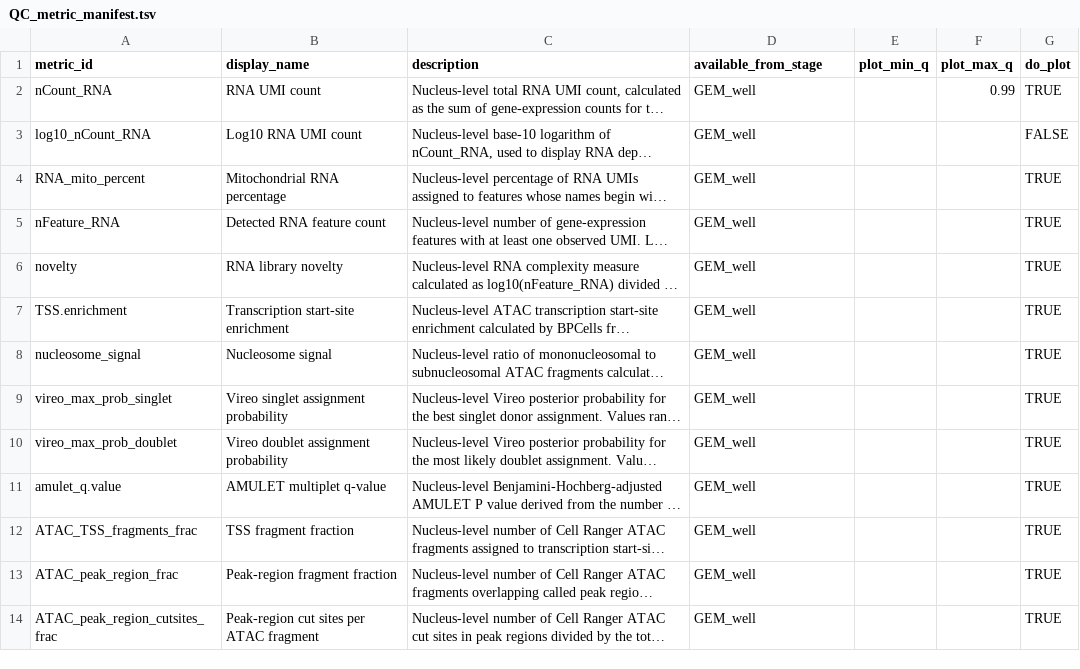
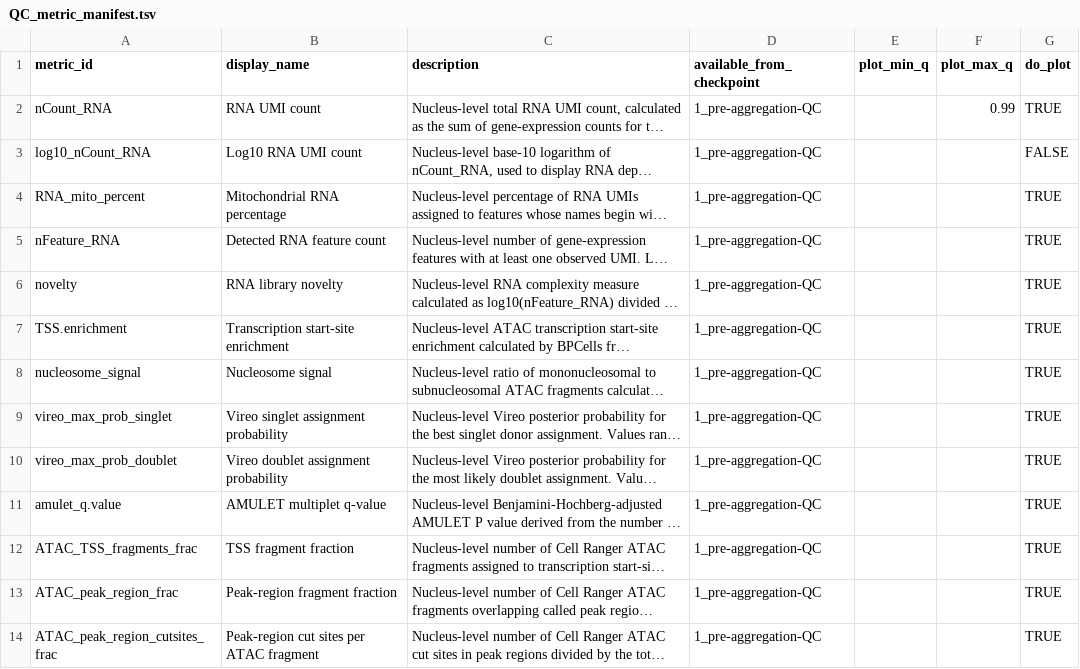
Before and after one commit to koefoeden/multiomeR, a TSV file: QC_metric_manifest.tsv, drawn as a sheet; only a part is shown; long unchanged cells end in …; the diff covers the shown part only; the diff names each change by its address in the sheet, - before the commit and + after, or states it on an @@ line.

Commit message:
Unify QC review and replace legacy cluster annotation
Organize eight checkpoints, cumulative retention and shared QC plots. Add
within-cell-type cluster markers, motif labels, coverage palettes and aligned
genetic-enrichment panels. Number Leiden clusters by decreasing membership.

Use matched-control UCell as the sole cluster labeller and remove the legacy
selector and multiple-label setting. Preserve signed markers by clipping
per-cell observed and control scores before aggregation; retain the exact
rank-summary shortcut for positive signatures. Keep all active study settings.

cascading_target_breaking: QC_metric_manifest_tsv
cascading_target_breaking: cell_retention_tibble.GEX_input
cascading_target_breaking: PCA_clusters.GEX
cascading_target_breaking: LSI_clusters.ATAC
cascading_target_breaking: clusters_tibble_raw.WNN
cascading_target_breaking: metadata_w_cell_types_unfiltered_tibble.GEX
cascading_target_breaking: metadata_w_cell_types_unfiltered_tibble.ATAC
cascading_target_breaking: metadata_w_cell_types_tibble.WNN
cascading_target_breaking: cluster_marker_groups.GEX
cascading_target_breaking: GWAS_metadata_tracks_plot
contained_target_breaking: gene_features_df
contained_target_breaking: aggregated_GEX_BPCells_matrix_dir.GEX
contained_target_breaking: GEX_Seurat_object.3_GEX_QC
contained_target_breaking: multimodal_Seurat_object.8_multimodal_QC

Codex-Task-ID: 01a08f6f-7dab-7c71-9950-781b6a366ac3

```diff
--- a/QC_metric_manifest.tsv
+++ b/QC_metric_manifest.tsv
-D1: available_from_stage
+D1: available_from_checkpoint
-D2:D14 (available_from_checkpoint): GEM_well
+D2:D14 (available_from_checkpoint): 1_pre-aggregation-QC
```
Also changed, not shown: 2 added rows and 10 edited cells elsewhere in this file, QC_checkpoint_manifest.tsv, cfg_pipeline_parameters.tsv, 32 other files.
